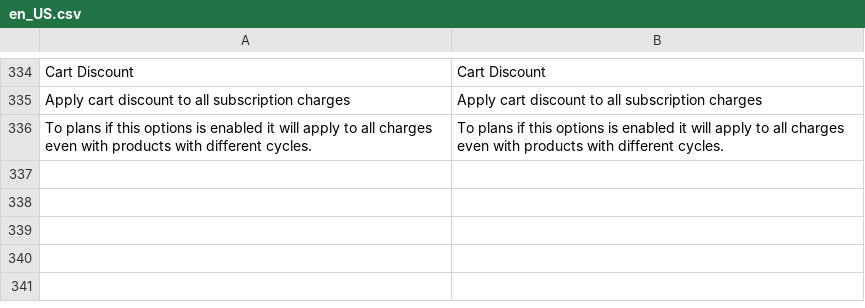
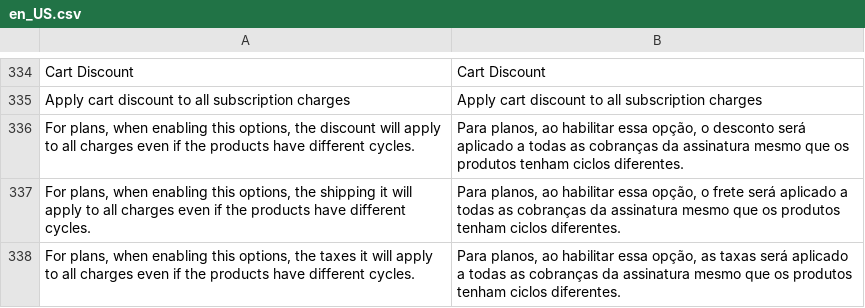
Before and after one commit to pagarme/magento2, a CSV file: i18n/en_US.csv, drawn as a sheet; only a part is shown, gaps mark what is left out.

```diff
--- a/i18n/en_US.csv
+++ b/i18n/en_US.csv
@@ -335,2 +335,4 @@
 "Apply cart discount to all subscription charges","Apply cart discount to all subscription charges"
-"To plans if this options is enabled it will apply to all charges even with products with different cycles.","To plans if this options is enabled it will apply to all charges even with products with different cycles."
+"For plans, when enabling this options, the discount will apply to all charges even if the products have different cycles.","Para planos, ao habilitar essa opção, o desconto será aplicado a todas as cobranças da assinatura mesmo que os produtos tenham ciclos diferentes."
+"For plans, when enabling this options, the shipping it will apply to all charges even if the products have different cycles.","Para planos, ao habilitar essa opção, o frete será aplicado a todas as cobranças da assinatura mesmo que os produtos tenham ciclos diferentes."
+"For plans, when enabling this options, the taxes it will apply to all charges even if the products have different cycles.","Para planos, ao habilitar essa opção, as taxas será aplicado a todas as cobranças da assinatura mesmo que os produtos tenham ciclos diferentes."
```
Also changed, not shown: i18n/pt_BR.csv, 6 other files.
